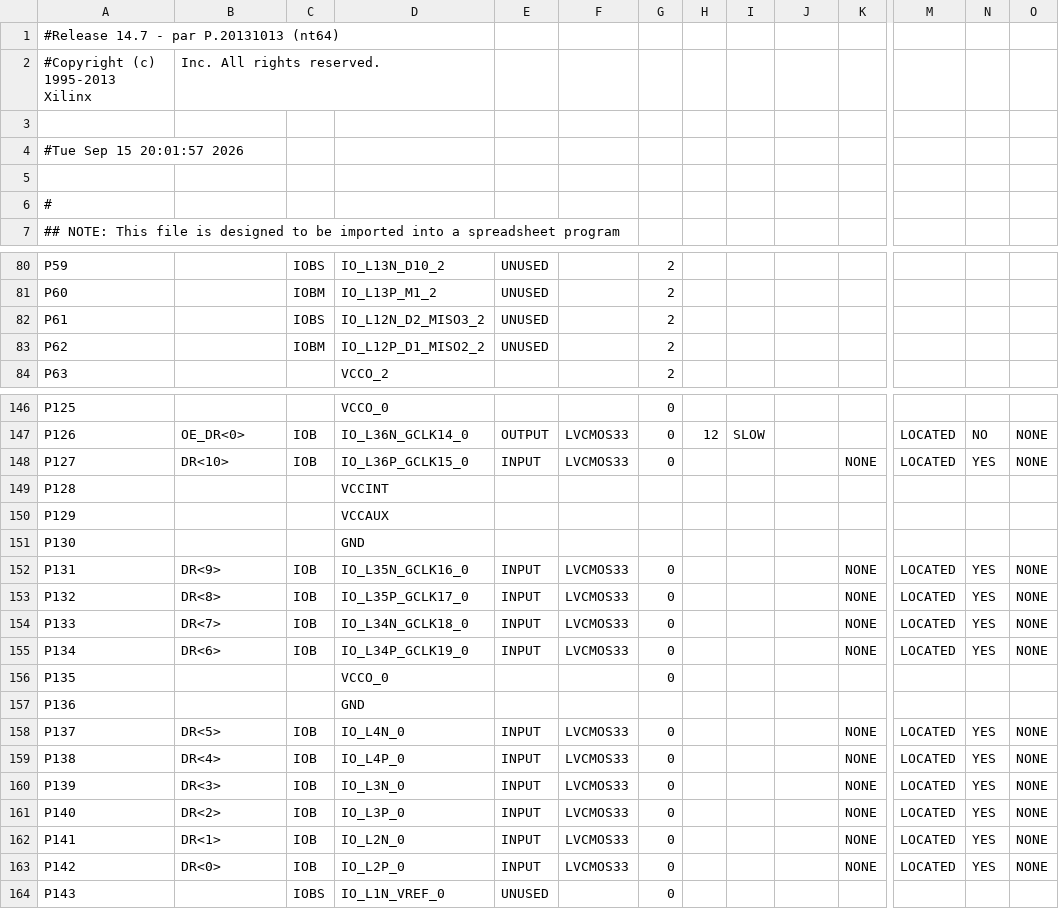
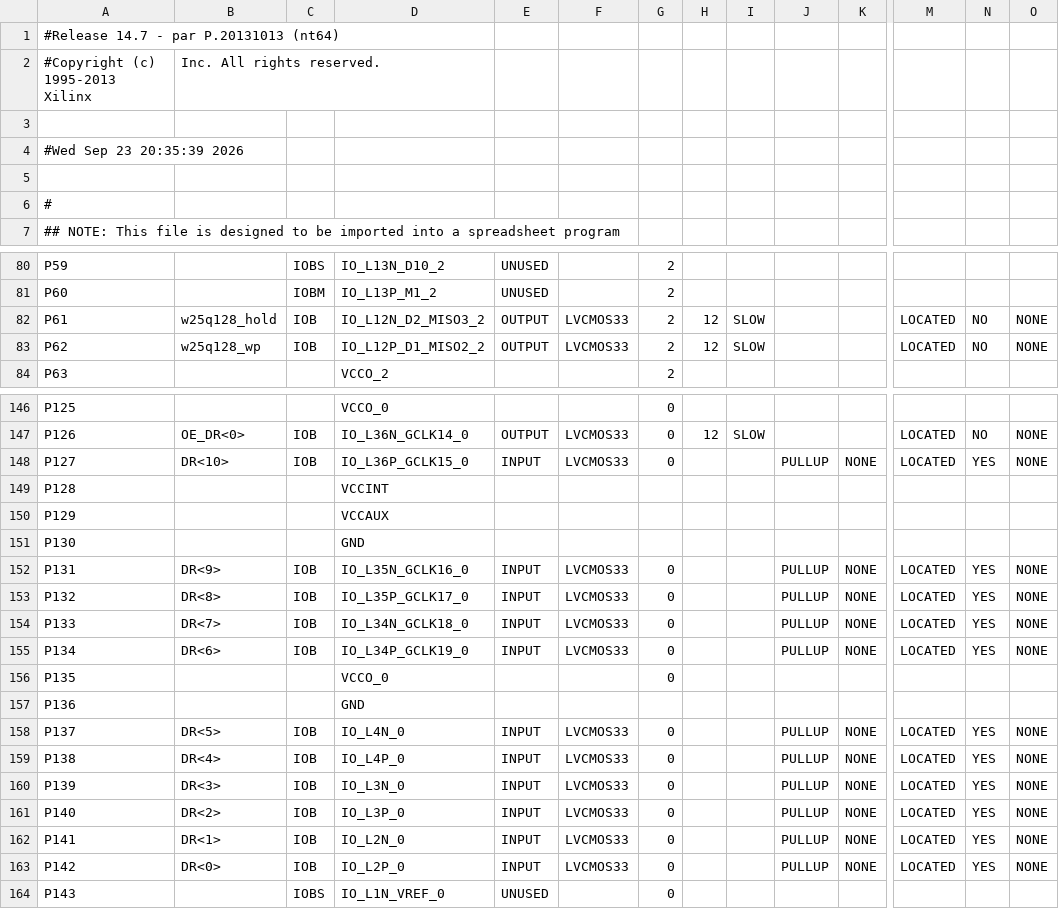
Before and after one commit to auramenka-it90/fpga_msb_combat, a CSV file: implement/ver1/rev1/msb_main_pad.csv, drawn as a sheet; only a part is shown, gaps mark what is left out; the diff names each change by its address in the sheet, - before the commit and + after, or states it on an @@ line.

Commit message:
hold+wp w25q128==1'b1

```diff
--- a/implement/ver1/rev1/msb_main_pad.csv
+++ b/implement/ver1/rev1/msb_main_pad.csv
-A4: #Tue Sep 15 20:01:57 2026
+A4: #Wed Sep 23 20:35:39 2026
-B82: (empty)
+B82: w25q128_hold
-C82: IOBS
+C82: IOB
-E82:E83: UNUSED
+E82:E83: OUTPUT
-F82:F83: (empty)
+F82:F83: LVCMOS33
-H82:H83: (empty)
+H82:H83: 12
-I82:I83: (empty)
+I82:I83: SLOW
-M82:M83: (empty)
+M82:M83: LOCATED
-N82:N83: (empty)
+N82:N83: NO
-O82:O83: (empty)
+O82:O83: NONE
-B83: (empty)
+B83: w25q128_wp
-C83: IOBM
+C83: IOB
-J148: (empty)
+J148: PULLUP
-J152:J155: (empty)
+J152:J155: PULLUP
-J158:J163: (empty)
+J158:J163: PULLUP
```
Also changed, not shown: 33 other files.
